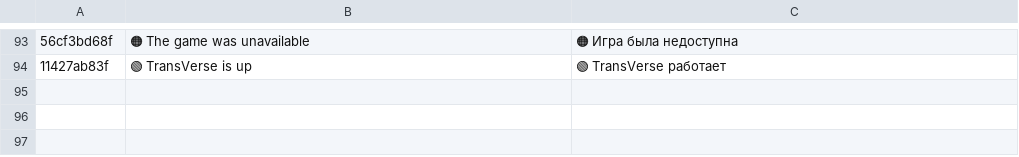
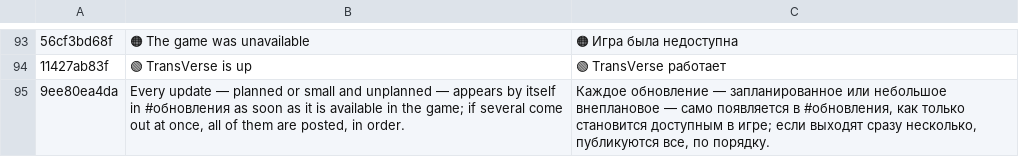
Before and after one commit to ivilinkoto/TransVerse, a TSV file: messages/tr/0044.tsv, drawn as a sheet; only a part is shown, gaps mark what is left out; the diff names each change by its address in the sheet, - before the commit and + after, or states it on an @@ line.

```diff
--- a/messages/tr/0044.tsv
+++ b/messages/tr/0044.tsv
+row 95: 9ee80ea4da | Every update — planned or small and unplanned — appears by itself in #обновления as soon as it is available in the game; if several come out at once, all of them are posted, in order. | Каждое обновление — запланированное или небольшое внеплановое — само появляется в #обновления, как только становится доступным в игре; если выходят сразу несколько, публикуются все, по порядку.
```
Also changed, not shown: 7 other files.
